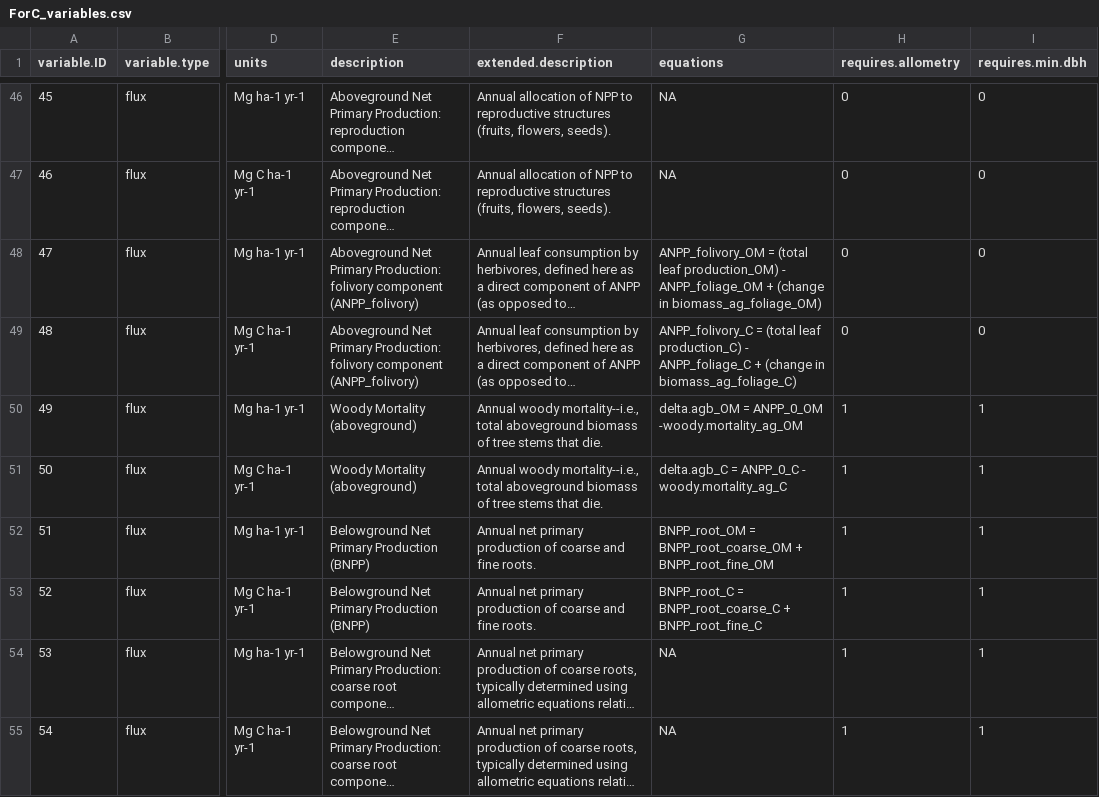
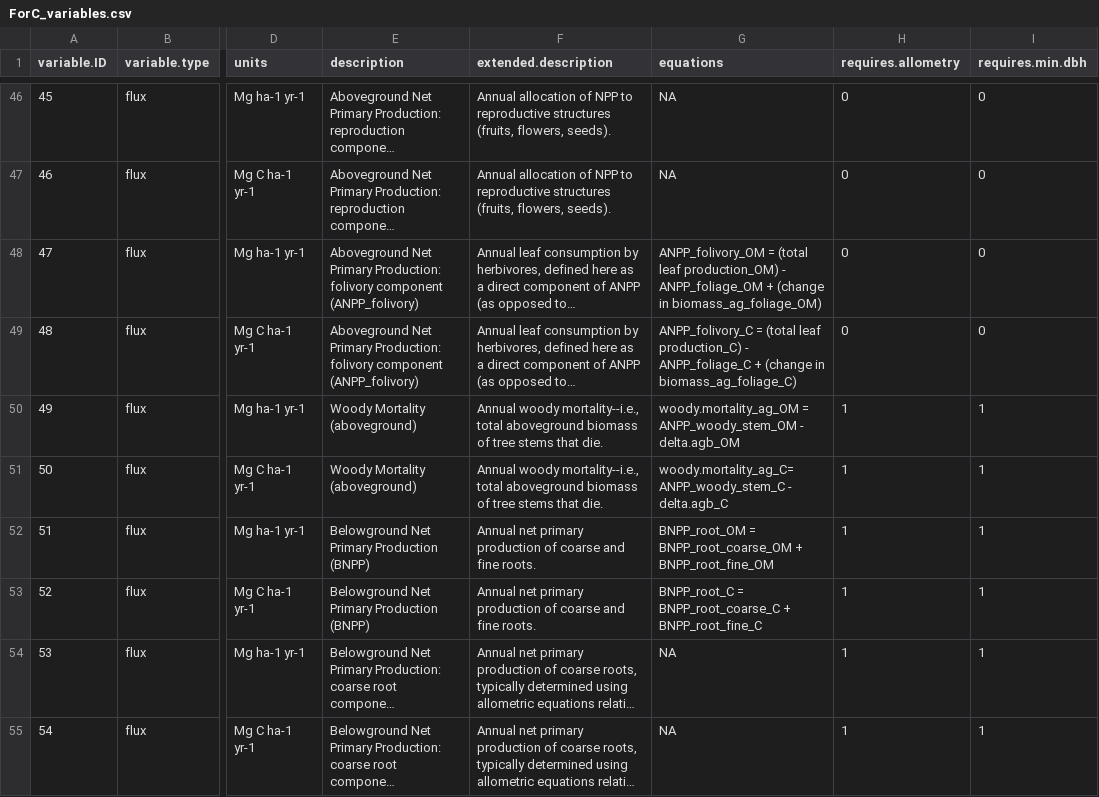
Before and after one commit to forc-db/ForC, a CSV file: data/ForC_variables.csv, drawn as a sheet; only a part is shown, gaps mark what is left out; long unchanged cells end in …; the diff names each change by its address in the sheet, - before the commit and + after, or states it on an @@ line.

Commit message:
minor equation updates

```diff
--- a/data/ForC_variables.csv
+++ b/data/ForC_variables.csv
-G50 (equations): delta.agb_OM = ANPP_0_OM -woody.mortality_ag_OM
+G50 (equations): woody.mortality_ag_OM = ANPP_woody_stem_OM - delta.agb_OM
-G51 (equations): delta.agb_C = ANPP_0_C - woody.mortality_ag_C
+G51 (equations): woody.mortality_ag_C= ANPP_woody_stem_C - delta.agb_C
```
